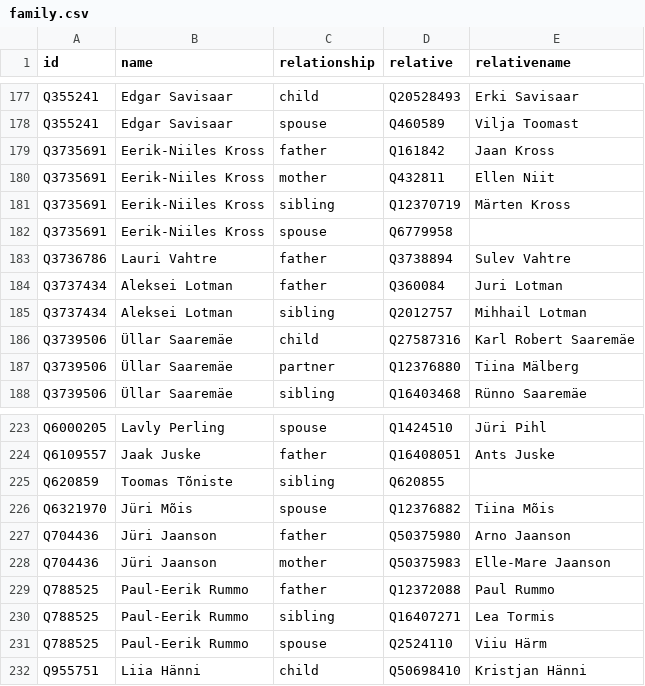
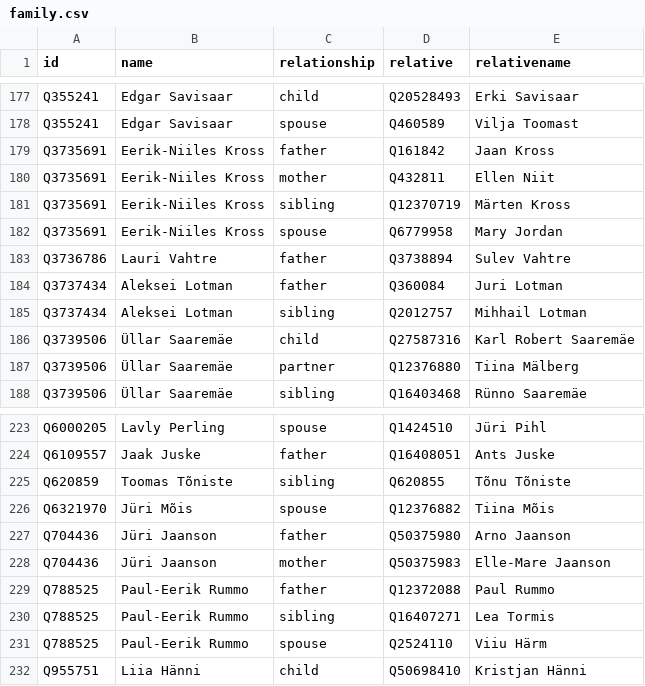
Before and after one commit to every-politician-scrapers/estonia, a CSV file: html/family.csv, drawn as a sheet; only a part is shown, gaps mark what is left out; the diff covers the shown part only.

```diff
--- a/html/family.csv
+++ b/html/family.csv
@@ -181,3 +181,3 @@ Q3735691,Eerik-Niiles Kross,mother,Q432811,Ellen Niit
 Q3735691,Eerik-Niiles Kross,sibling,Q12370719,Märten Kross
-Q3735691,Eerik-Niiles Kross,spouse,Q6779958,
+Q3735691,Eerik-Niiles Kross,spouse,Q6779958,Mary Jordan
 Q3736786,Lauri Vahtre,father,Q3738894,Sulev Vahtre
@@ -224,3 +224,3 @@ Q6000205,Lavly Perling,spouse,Q1424510,Jüri Pihl
 Q6109557,Jaak Juske,father,Q16408051,Ants Juske
-Q620859,Toomas Tõniste,sibling,Q620855,
+Q620859,Toomas Tõniste,sibling,Q620855,Tõnu Tõniste
 Q6321970,Jüri Mõis,spouse,Q12376882,Tiina Mõis
```
Also changed, not shown: 17 edited cells elsewhere in this file.
